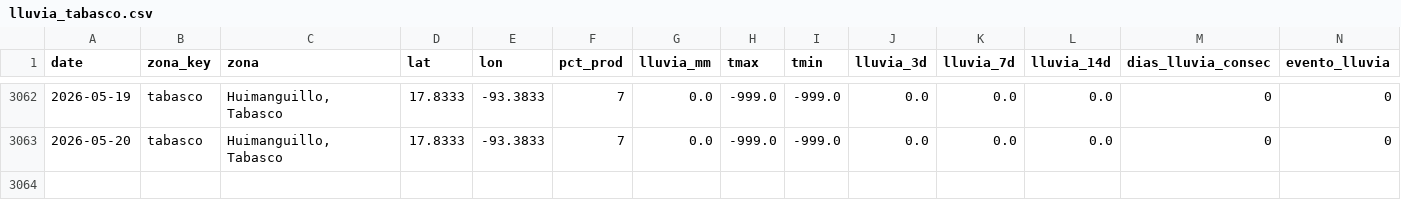
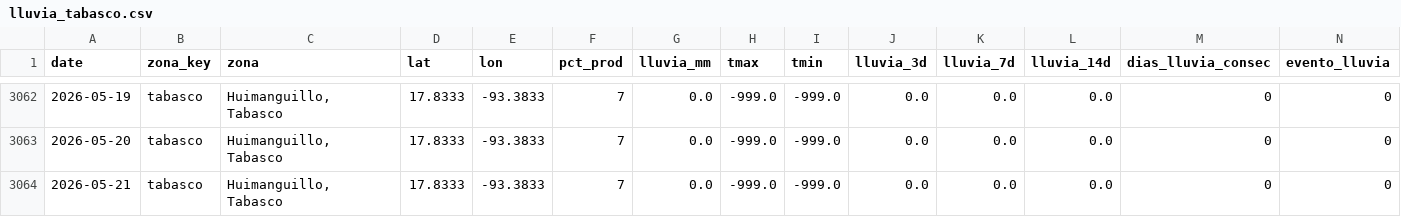
Before and after one commit to savic14/lime_intel, a CSV file: data/processed/lluvia_tabasco.csv, drawn as a sheet; only a part is shown, gaps mark what is left out.

```diff
--- a/data/processed/lluvia_tabasco.csv
+++ b/data/processed/lluvia_tabasco.csv
@@ -3063 +3063,2 @@ date,zona_key,zona,lat,lon,pct_prod,lluvia_mm,tmax,tmin,lluvia_3d,lluvia_7d,lluv
 2026-05-20,tabasco,"Huimanguillo, Tabasco",17.8333,-93.3833,7,0.0,-999.0,-999.0,0.0,0.0,0.0,0,0
+2026-05-21,tabasco,"Huimanguillo, Tabasco",17.8333,-93.3833,7,0.0,-999.0,-999.0,0.0,0.0,0.0,0,0
```
Also changed, not shown: data/processed/lluvia_mtt.csv, data/processed/lluvia_tuxtepec.csv, 7 other files.
